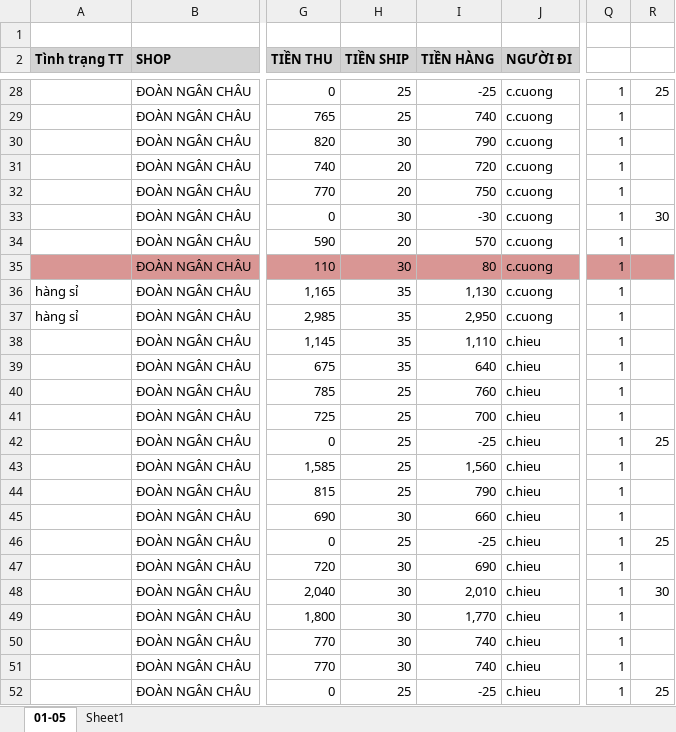
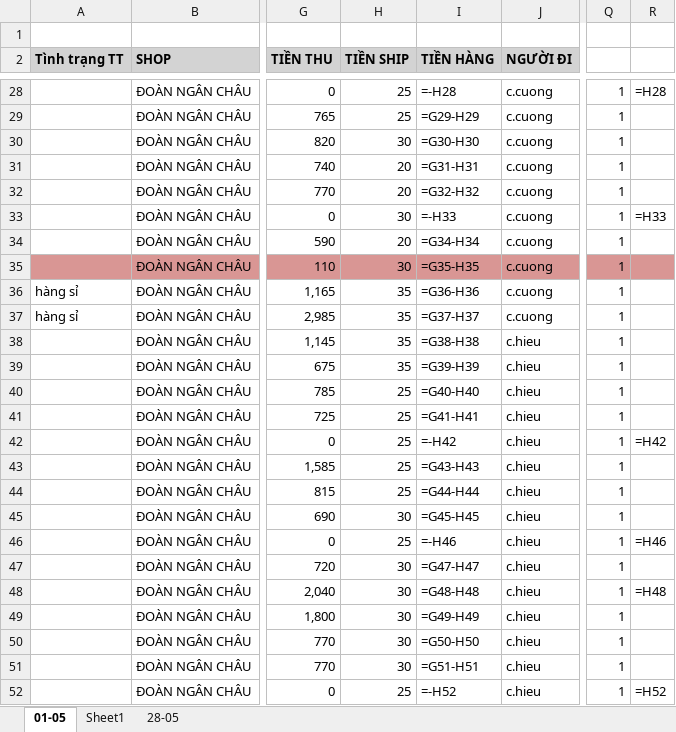
Before and after one commit to UIT19520358/TextExtractorTool, an Excel workbook: data/sample/InternalDailyReport.xlsx, sheet 01-05, drawn as a sheet; only a part is shown, gaps mark what is left out; values as stored, in another font and other column widths than the file's, no borders; formulas without a stored value are shown as written; the diff covers the shown part only; the diff names each change by its address in the sheet, - before the commit and + after, or states it on an @@ line.

```diff
--- a/data/sample/InternalDailyReport.xlsx (sheet 01-05)
+++ b/data/sample/InternalDailyReport.xlsx (sheet 01-05)
+sheet tab: 28-05
-I28 (TIỀN HÀNG): -25
+I28 (TIỀN HÀNG): =-H28
-R28: 25
+R28: =H28
-I29 (TIỀN HÀNG): 740
+I29 (TIỀN HÀNG): =G29-H29
-I30 (TIỀN HÀNG): 790
+I30 (TIỀN HÀNG): =G30-H30
-I31 (TIỀN HÀNG): 720
+I31 (TIỀN HÀNG): =G31-H31
-I32 (TIỀN HÀNG): 750
+I32 (TIỀN HÀNG): =G32-H32
-I33 (TIỀN HÀNG): -30
+I33 (TIỀN HÀNG): =-H33
-R33: 30
+R33: =H33
-I34 (TIỀN HÀNG): 570
+I34 (TIỀN HÀNG): =G34-H34
-I35 (TIỀN HÀNG): 80
+I35 (TIỀN HÀNG): =G35-H35
-I36 (TIỀN HÀNG): 1,130
+I36 (TIỀN HÀNG): =G36-H36
-I37 (TIỀN HÀNG): 2,950
+I37 (TIỀN HÀNG): =G37-H37
-I38 (TIỀN HÀNG): 1,110
+I38 (TIỀN HÀNG): =G38-H38
-I39 (TIỀN HÀNG): 640
+I39 (TIỀN HÀNG): =G39-H39
-I40 (TIỀN HÀNG): 760
+I40 (TIỀN HÀNG): =G40-H40
-I41 (TIỀN HÀNG): 700
+I41 (TIỀN HÀNG): =G41-H41
-I42 (TIỀN HÀNG): -25
+I42 (TIỀN HÀNG): =-H42
-R42: 25
+R42: =H42
-I43 (TIỀN HÀNG): 1,560
+I43 (TIỀN HÀNG): =G43-H43
-I44 (TIỀN HÀNG): 790
+I44 (TIỀN HÀNG): =G44-H44
-I45 (TIỀN HÀNG): 660
+I45 (TIỀN HÀNG): =G45-H45
-I46 (TIỀN HÀNG): -25
+I46 (TIỀN HÀNG): =-H46
-R46: 25
+R46: =H46
-I47 (TIỀN HÀNG): 690
+I47 (TIỀN HÀNG): =G47-H47
-I48 (TIỀN HÀNG): 2,010
+I48 (TIỀN HÀNG): =G48-H48
-R48: 30
+R48: =H48
-I49 (TIỀN HÀNG): 1,770
+I49 (TIỀN HÀNG): =G49-H49
-I50 (TIỀN HÀNG): 740
+I50 (TIỀN HÀNG): =G50-H50
-I51 (TIỀN HÀNG): 740
+I51 (TIỀN HÀNG): =G51-H51
-I52 (TIỀN HÀNG): -25
+I52 (TIỀN HÀNG): =-H52
-R52: 25
+R52: =H52
```
Also changed, not shown: 12 added rows, 12 removed rows and 55 edited cells elsewhere in this sheet, sheet Sheet1, data/May/Data_May.xlsx, data/May/InternalDailyReport_May.xlsx, 9 other files.
